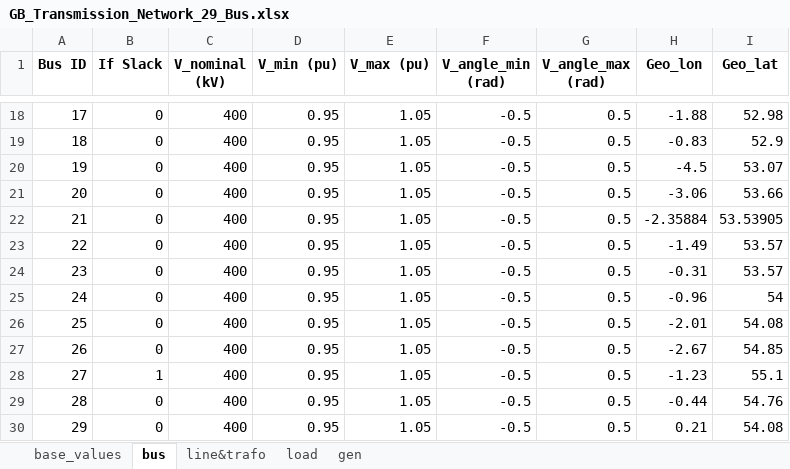
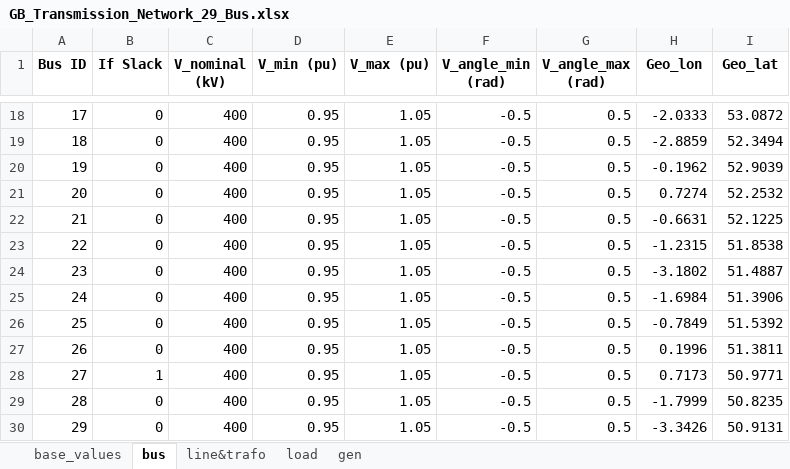
Before and after one commit to MaoyuanYin-UoM/power-system-investment-planning-model, an Excel workbook: Input_Data/GB_Network_29bus/GB_Transmission_Network_29_Bus.xlsx, sheet bus, drawn as a sheet; only a part is shown, gaps mark what is left out; values as stored, in another font and other column widths than the file's, no borders; the diff covers the shown part only; the diff names each change by its address in the sheet, - before the commit and + after, or states it on an @@ line.

```diff
--- a/Input_Data/GB_Network_29bus/GB_Transmission_Network_29_Bus.xlsx (sheet bus)
+++ b/Input_Data/GB_Network_29bus/GB_Transmission_Network_29_Bus.xlsx (sheet bus)
-H18 (Geo_lon): -1.88
+H18 (Geo_lon): -2.0333
-I18 (Geo_lat): 52.98
+I18 (Geo_lat): 53.0872
-H19 (Geo_lon): -0.83
+H19 (Geo_lon): -2.8859
-I19 (Geo_lat): 52.9
+I19 (Geo_lat): 52.3494
-H20 (Geo_lon): -4.5
+H20 (Geo_lon): -0.1962
-I20 (Geo_lat): 53.07
+I20 (Geo_lat): 52.9039
-H21 (Geo_lon): -3.06
+H21 (Geo_lon): 0.7274
-I21 (Geo_lat): 53.66
+I21 (Geo_lat): 52.2532
-H22 (Geo_lon): -2.35884
+H22 (Geo_lon): -0.6631
-I22 (Geo_lat): 53.53905
+I22 (Geo_lat): 52.1225
-H23 (Geo_lon): -1.49
+H23 (Geo_lon): -1.2315
-I23 (Geo_lat): 53.57
+I23 (Geo_lat): 51.8538
-H24 (Geo_lon): -0.31
+H24 (Geo_lon): -3.1802
-I24 (Geo_lat): 53.57
+I24 (Geo_lat): 51.4887
-H25 (Geo_lon): -0.96
+H25 (Geo_lon): -1.6984
-I25 (Geo_lat): 54
+I25 (Geo_lat): 51.3906
-H26 (Geo_lon): -2.01
+H26 (Geo_lon): -0.7849
-I26 (Geo_lat): 54.08
+I26 (Geo_lat): 51.5392
-H27 (Geo_lon): -2.67
+H27 (Geo_lon): 0.1996
-I27 (Geo_lat): 54.85
+I27 (Geo_lat): 51.3811
-H28 (Geo_lon): -1.23
+H28 (Geo_lon): 0.7173
-I28 (Geo_lat): 55.1
+I28 (Geo_lat): 50.9771
-H29 (Geo_lon): -0.44
+H29 (Geo_lon): -1.7999
-I29 (Geo_lat): 54.76
+I29 (Geo_lat): 50.8235
-H30 (Geo_lon): 0.21
+H30 (Geo_lon): -3.3426
-I30 (Geo_lat): 54.08
+I30 (Geo_lat): 50.9131
```
Also changed, not shown: 32 edited cells elsewhere in this sheet, sheet load, 14 other files.
